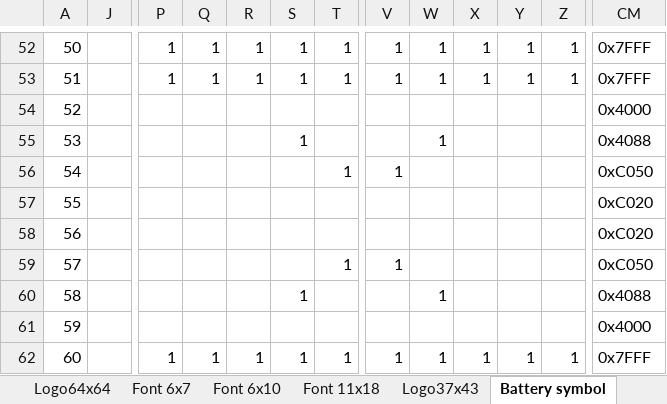
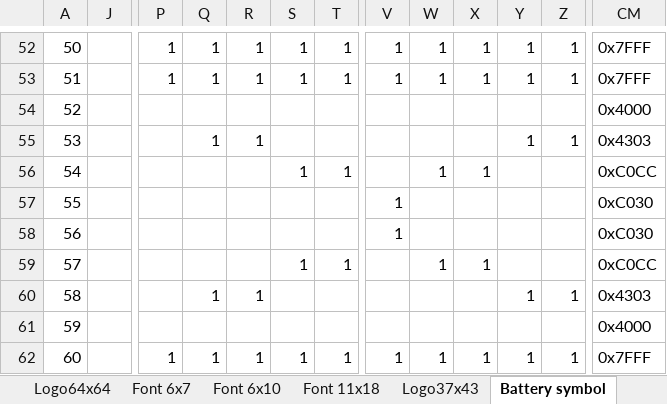
Before and after one commit to reneweimar/Tip-profiler-V2, an Excel workbook: SSD1306 font.xlsm, sheet Battery symbol, drawn as a sheet; only a part is shown, gaps mark what is left out; values as stored, in another font and other column widths than the file's, no cell formats; conditional formats not drawn; the diff names each change by its address in the sheet, - before the commit and + after, or states it on an @@ line.

```diff
--- a/SSD1306 font.xlsm (sheet Battery symbol)
+++ b/SSD1306 font.xlsm (sheet Battery symbol)
-Q55: (empty)
+Q55: 1
-R55: (empty)
+R55: 1
-S55: 1
+S55: (empty)
-W55: 1
+W55: (empty)
-Y55: (empty)
+Y55: 1
-Z55: (empty)
+Z55: 1
-CM55: 0x4088
+CM55: 0x4303
-S56: (empty)
+S56: 1
-V56: 1
+V56: (empty)
-W56: (empty)
+W56: 1
-X56: (empty)
+X56: 1
-CM56: 0xC050
+CM56: 0xC0CC
-V57:V58: (empty)
+V57:V58: 1
-CM57:CM58: 0xC020
+CM57:CM58: 0xC030
-S59: (empty)
+S59: 1
-V59: 1
+V59: (empty)
-W59: (empty)
+W59: 1
-X59: (empty)
+X59: 1
-CM59: 0xC050
+CM59: 0xC0CC
-Q60: (empty)
+Q60: 1
-R60: (empty)
+R60: 1
-S60: 1
+S60: (empty)
-W60: 1
+W60: (empty)
-Y60: (empty)
+Y60: 1
-Z60: (empty)
+Z60: 1
-CM60: 0x4088
+CM60: 0x4303
```
Also changed, not shown: cell formats, 36 other files.
